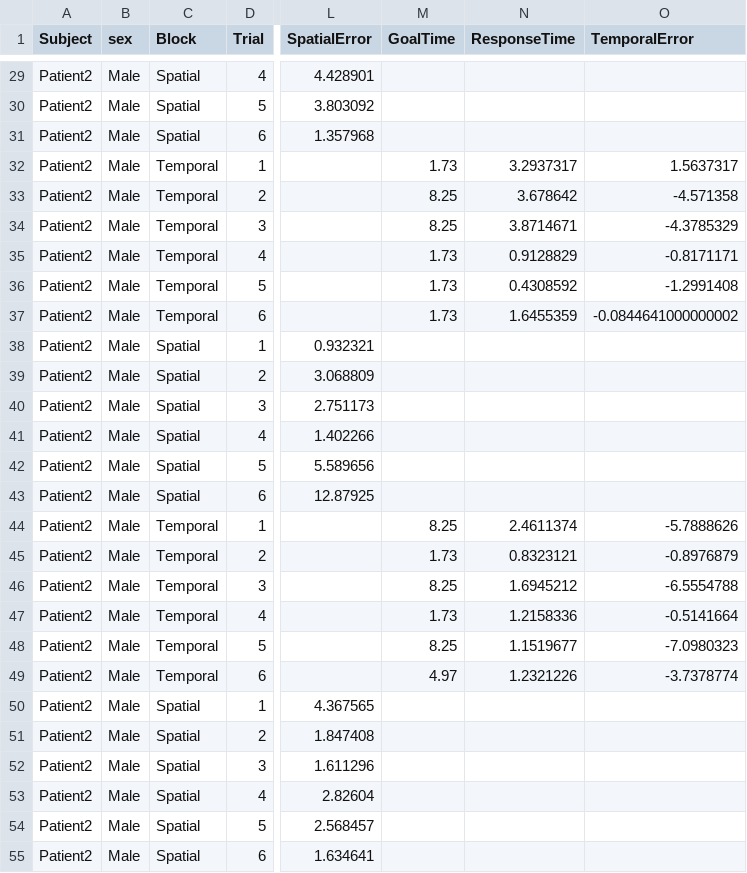
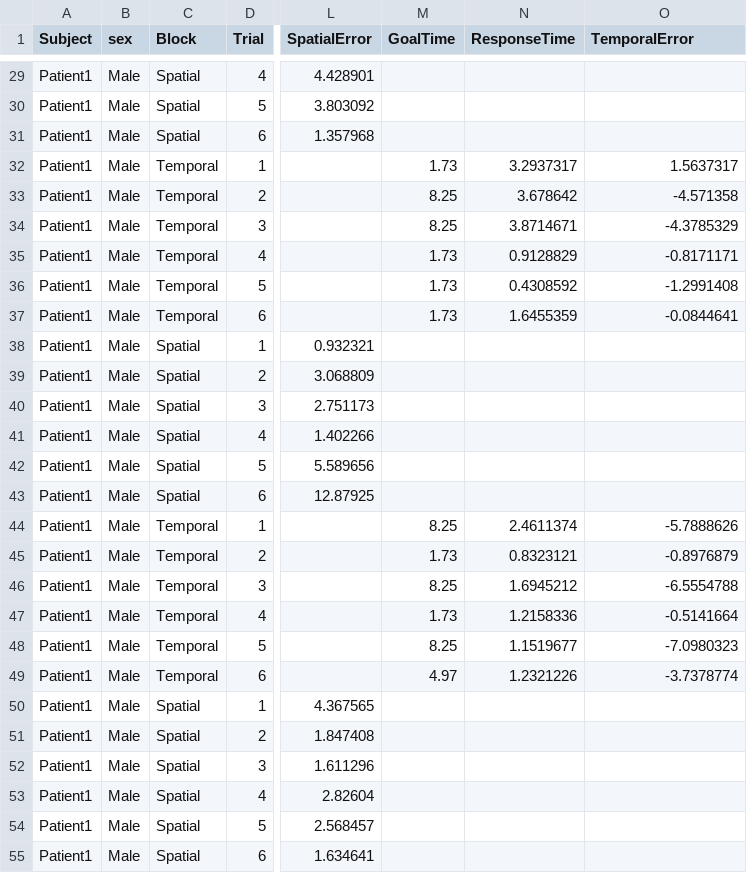
Before and after one commit to mgin14/Spatial-temporal-precision-binding, a CSV file: Subject_Data/Patient1_Output.csv, drawn as a sheet; only a part is shown, gaps mark what is left out; the diff covers the shown part only; the diff names each change by its address in the sheet, - before the commit and + after, or states it on an @@ line.

Commit message:
Changed patient3 to patient 2
Filename change

```diff
--- a/Subject_Data/Patient1_Output.csv
+++ b/Subject_Data/Patient1_Output.csv
-A29:A55 (Subject): Patient2
+A29:A55 (Subject): Patient1
-O37 (TemporalError): -0.0844641000000002
+O37 (TemporalError): -0.0844641
```
Also changed, not shown: 34 edited cells elsewhere in this file, Subject_Data/Patient1_Sequence_Output.csv, 9 other files.
